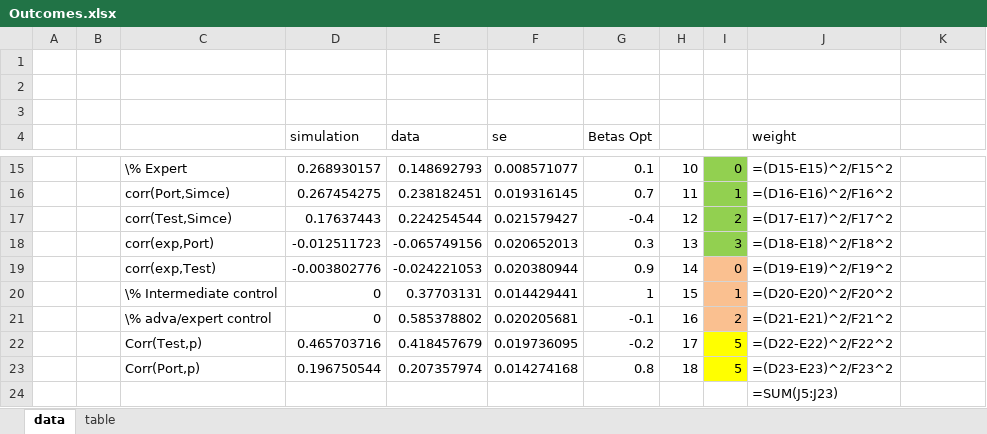
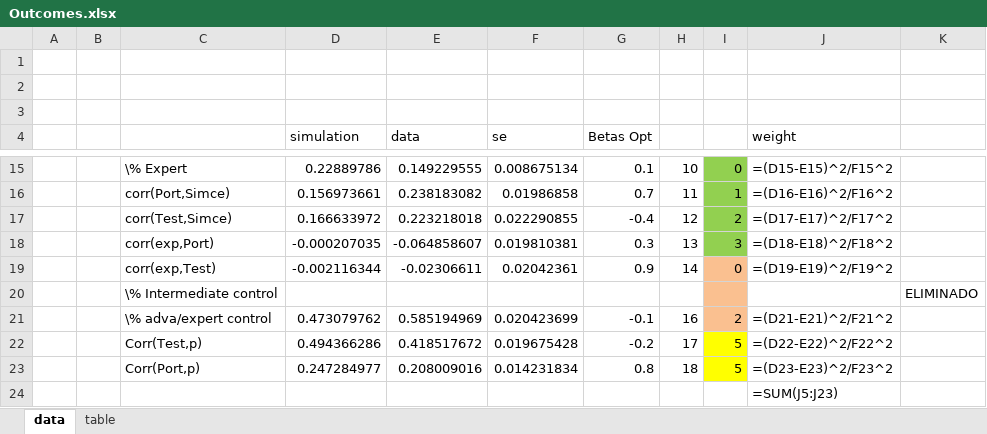
Before and after one commit to jorginho84/teachers, an Excel workbook: Outcomes.xlsx, sheet data, drawn as a sheet; only a part is shown, gaps mark what is left out; values as stored, in another font and other column widths than the file's, no borders; formulas without a stored value are shown as written; the diff covers the shown part only; the diff names each change by its address in the sheet, - before the commit and + after, or states it on an @@ line.

```diff
--- a/Outcomes.xlsx (sheet data)
+++ b/Outcomes.xlsx (sheet data)
-D15 (simulation): 0.268930157
+D15 (simulation): 0.22889786
-E15 (data): 0.148692793
+E15 (data): 0.149229555
-F15 (se): 0.008571077
+F15 (se): 0.008675134
-D16 (simulation): 0.267454275
+D16 (simulation): 0.156973661
-E16 (data): 0.238182451
+E16 (data): 0.238183082
-F16 (se): 0.019316145
+F16 (se): 0.01986858
-D17 (simulation): 0.17637443
+D17 (simulation): 0.166633972
-E17 (data): 0.224254544
+E17 (data): 0.223218018
-F17 (se): 0.021579427
+F17 (se): 0.022290855
-D18 (simulation): -0.012511723
+D18 (simulation): -0.000207035
-E18 (data): -0.065749156
+E18 (data): -0.064858607
-F18 (se): 0.020652013
+F18 (se): 0.019810381
-D19 (simulation): -0.003802776
+D19 (simulation): -0.002116344
-E19 (data): -0.024221053
+E19 (data): -0.02306611
-F19 (se): 0.020380944
+F19 (se): 0.02042361
-D20 (simulation): 0
+D20 (simulation): (empty)
-E20 (data): 0.37703131
+E20 (data): (empty)
-F20 (se): 0.014429441
+F20 (se): (empty)
-G20 (Betas Opt): 1
+G20 (Betas Opt): (empty)
-H20: 15
+H20: (empty)
-I20: 1
+I20: (empty)
-J20 (weight): =(D20-E20)^2/F20^2
+J20 (weight): (empty)
-K20: (empty)
+K20: ELIMINADO
-D21 (simulation): 0
+D21 (simulation): 0.473079762
-E21 (data): 0.585378802
+E21 (data): 0.585194969
-F21 (se): 0.020205681
+F21 (se): 0.020423699
-D22 (simulation): 0.465703716
+D22 (simulation): 0.494366286
-E22 (data): 0.418457679
+E22 (data): 0.418517672
-F22 (se): 0.019736095
+F22 (se): 0.019675428
-D23 (simulation): 0.196750544
+D23 (simulation): 0.247284977
-E23 (data): 0.207357974
+E23 (data): 0.208009016
-F23 (se): 0.014274168
+F23 (se): 0.014231834
```
Also changed, not shown: 30 edited cells elsewhere in this sheet, sheet table, 15 other files.
